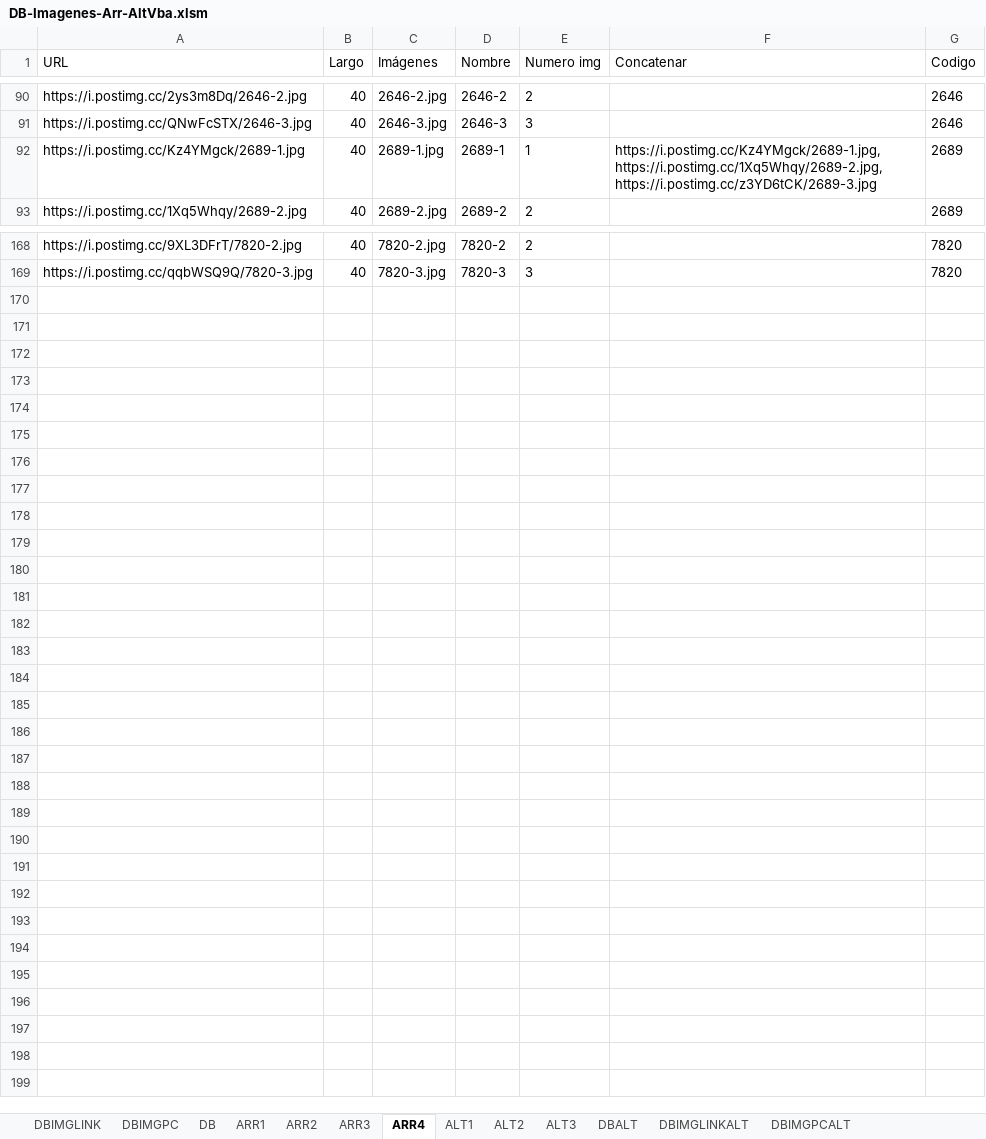
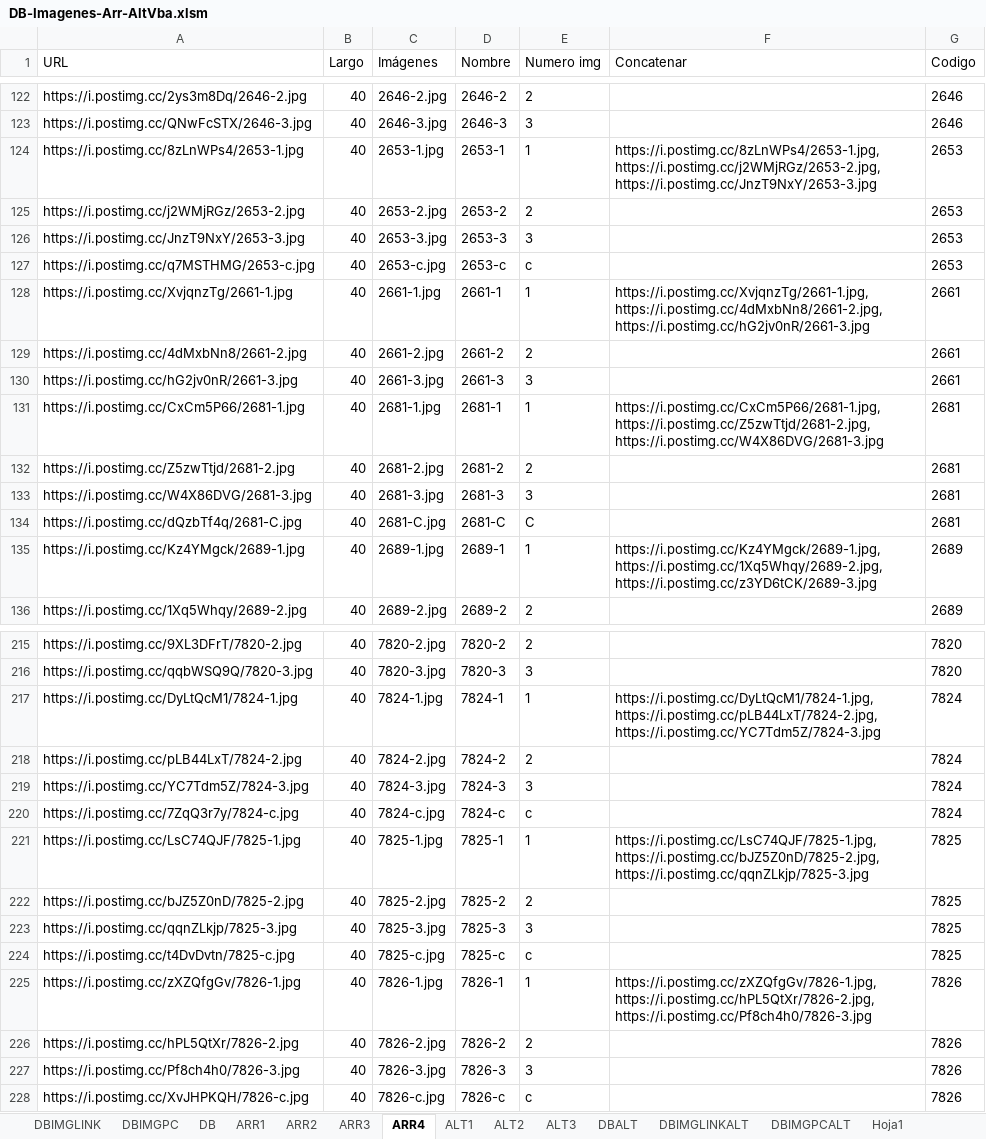
Before and after one commit to gesveen/Lekar-Automotriz, an Excel workbook: DB-Imagenes-Arr-AltVba.xlsm, sheet ARR4, drawn as a sheet; only a part is shown, gaps mark what is left out; values as stored, in another font and other column widths than the file's, no borders; the diff covers the shown part only; the diff names each change by its address in the sheet, - before the commit and + after, or states it on an @@ line.

```diff
--- a/DB-Imagenes-Arr-AltVba.xlsm (sheet ARR4)
+++ b/DB-Imagenes-Arr-AltVba.xlsm (sheet ARR4)
+sheet tab: Hoja1
+row 124: https://i.postimg.cc/8zLnWPs4/2653-1.jpg | 40 | 2653-1.jpg | 2653-1 | 1 | https://i.postimg.cc/8zLnWPs4/2653-1.jpg, https://i.postimg.cc/j2WMjRGz/2653-2.jpg, https://i.postimg.cc/JnzT9NxY/2653-3.jpg | 2653
+row 125: https://i.postimg.cc/j2WMjRGz/2653-2.jpg | 40 | 2653-2.jpg | 2653-2 | 2 |  | 2653
+row 126: https://i.postimg.cc/JnzT9NxY/2653-3.jpg | 40 | 2653-3.jpg | 2653-3 | 3 |  | 2653
+row 127: https://i.postimg.cc/q7MSTHMG/2653-c.jpg | 40 | 2653-c.jpg | 2653-c | c |  | 2653
+row 128: https://i.postimg.cc/XvjqnzTg/2661-1.jpg | 40 | 2661-1.jpg | 2661-1 | 1 | https://i.postimg.cc/XvjqnzTg/2661-1.jpg, https://i.postimg.cc/4dMxbNn8/2661-2.jpg, https://i.postimg.cc/hG2jv0nR/2661-3.jpg | 2661
+row 129: https://i.postimg.cc/4dMxbNn8/2661-2.jpg | 40 | 2661-2.jpg | 2661-2 | 2 |  | 2661
+row 130: https://i.postimg.cc/hG2jv0nR/2661-3.jpg | 40 | 2661-3.jpg | 2661-3 | 3 |  | 2661
+row 131: https://i.postimg.cc/CxCm5P66/2681-1.jpg | 40 | 2681-1.jpg | 2681-1 | 1 | https://i.postimg.cc/CxCm5P66/2681-1.jpg, https://i.postimg.cc/Z5zwTtjd/2681-2.jpg, https://i.postimg.cc/W4X86DVG/2681-3.jpg | 2681
+row 132: https://i.postimg.cc/Z5zwTtjd/2681-2.jpg | 40 | 2681-2.jpg | 2681-2 | 2 |  | 2681
+row 133: https://i.postimg.cc/W4X86DVG/2681-3.jpg | 40 | 2681-3.jpg | 2681-3 | 3 |  | 2681
+row 134: https://i.postimg.cc/dQzbTf4q/2681-C.jpg | 40 | 2681-C.jpg | 2681-C | C |  | 2681
+row 217: https://i.postimg.cc/DyLtQcM1/7824-1.jpg | 40 | 7824-1.jpg | 7824-1 | 1 | https://i.postimg.cc/DyLtQcM1/7824-1.jpg, https://i.postimg.cc/pLB44LxT/7824-2.jpg, https://i.postimg.cc/YC7Tdm5Z/7824-3.jpg | 7824
+row 218: https://i.postimg.cc/pLB44LxT/7824-2.jpg | 40 | 7824-2.jpg | 7824-2 | 2 |  | 7824
+row 219: https://i.postimg.cc/YC7Tdm5Z/7824-3.jpg | 40 | 7824-3.jpg | 7824-3 | 3 |  | 7824
+row 220: https://i.postimg.cc/7ZqQ3r7y/7824-c.jpg | 40 | 7824-c.jpg | 7824-c | c |  | 7824
+row 221: https://i.postimg.cc/LsC74QJF/7825-1.jpg | 40 | 7825-1.jpg | 7825-1 | 1 | https://i.postimg.cc/LsC74QJF/7825-1.jpg, https://i.postimg.cc/bJZ5Z0nD/7825-2.jpg, https://i.postimg.cc/qqnZLkjp/7825-3.jpg | 7825
+row 222: https://i.postimg.cc/bJZ5Z0nD/7825-2.jpg | 40 | 7825-2.jpg | 7825-2 | 2 |  | 7825
+row 223: https://i.postimg.cc/qqnZLkjp/7825-3.jpg | 40 | 7825-3.jpg | 7825-3 | 3 |  | 7825
+row 224: https://i.postimg.cc/t4DvDvtn/7825-c.jpg | 40 | 7825-c.jpg | 7825-c | c |  | 7825
+row 225: https://i.postimg.cc/zXZQfgGv/7826-1.jpg | 40 | 7826-1.jpg | 7826-1 | 1 | https://i.postimg.cc/zXZQfgGv/7826-1.jpg, https://i.postimg.cc/hPL5QtXr/7826-2.jpg, https://i.postimg.cc/Pf8ch4h0/7826-3.jpg | 7826
+row 226: https://i.postimg.cc/hPL5QtXr/7826-2.jpg | 40 | 7826-2.jpg | 7826-2 | 2 |  | 7826
+row 227: https://i.postimg.cc/Pf8ch4h0/7826-3.jpg | 40 | 7826-3.jpg | 7826-3 | 3 |  | 7826
+row 228: https://i.postimg.cc/XvJHPKQH/7826-c.jpg | 40 | 7826-c.jpg | 7826-c | c |  | 7826
```
Also changed, not shown: 36 added rows elsewhere in this sheet, sheet DB, sheet DBALT, sheet DBIMGPC, sheet DBIMGPCALT, sheet ALT1, sheet DBIMGLINK, 1 more sheet, formulas that keep their value.
